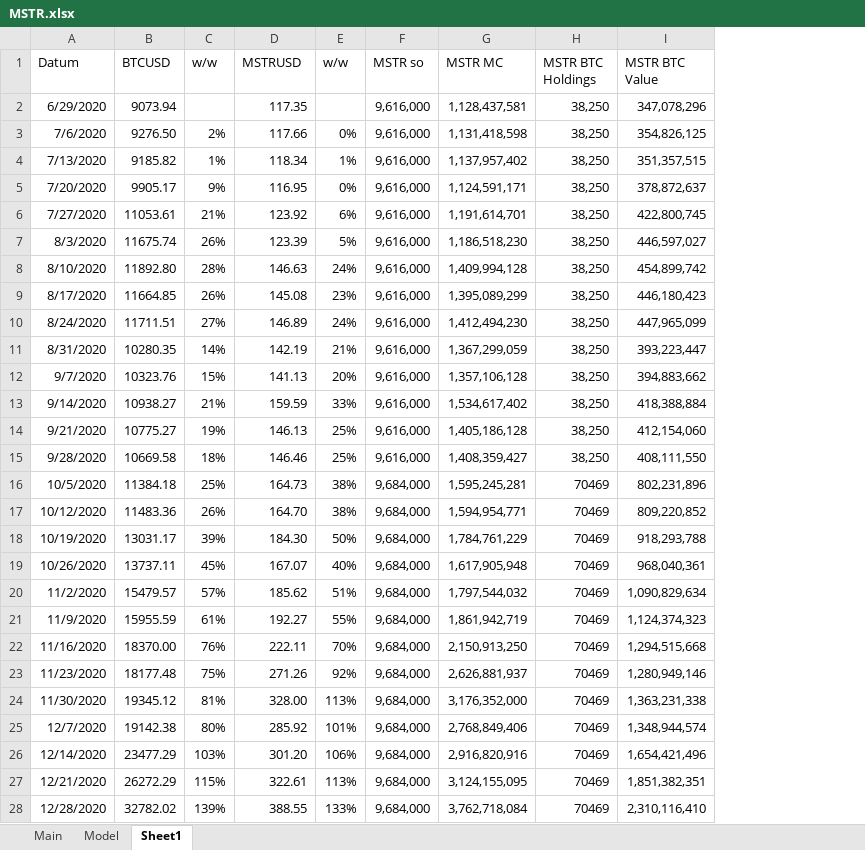
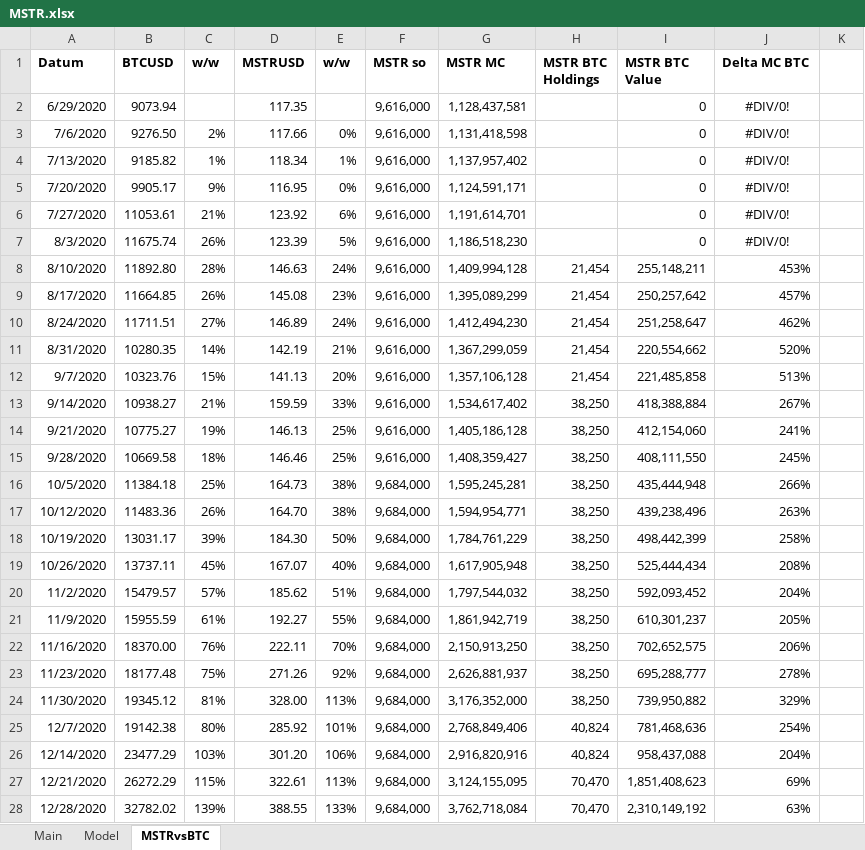
Before and after one commit to simonburghardt1/models, an Excel workbook: MSTR.xlsx, sheet MSTRvsBTC, drawn as a sheet; only a part is shown; values as stored, in another font and other column widths than the file's, no borders; charts and pictures not drawn; the diff covers the shown part only; the diff names each change by its address in the sheet, - before the commit and + after, or states it on an @@ line.

Commit message:
MSTRvsBTC Valuation

```diff
--- a/MSTR.xlsx (sheet MSTRvsBTC)
+++ b/MSTR.xlsx (sheet MSTRvsBTC)
-sheet tab: Sheet1
+sheet tab: MSTRvsBTC
+column J (Delta MC BTC), rows 2-28: #DIV/0! | #DIV/0! | #DIV/0! | #DIV/0! | #DIV/0! | #DIV/0! | 453% | 457% | 462% | 520% | 513% | 267% | 241% | 245% | 266% | 263% | 258% | 208% | 204% | 205% | 206% | 278% | 329% | 254% | 204% | 69% | 63%
+column K, empty
-A1:I1 bold: off
+A1:I1 bold: on
-H2:H7 (MSTR BTC Holdings): 38,250
+H2:H7 (MSTR BTC Holdings): (empty)
-I2 (MSTR BTC Value): 347,078,296
+I2 (MSTR BTC Value): 0
-I3 (MSTR BTC Value): 354,826,125
+I3 (MSTR BTC Value): 0
-I4 (MSTR BTC Value): 351,357,515
+I4 (MSTR BTC Value): 0
-I5 (MSTR BTC Value): 378,872,637
+I5 (MSTR BTC Value): 0
-I6 (MSTR BTC Value): 422,800,745
+I6 (MSTR BTC Value): 0
-I7 (MSTR BTC Value): 446,597,027
+I7 (MSTR BTC Value): 0
-H8:H12 (MSTR BTC Holdings): 38,250
+H8:H12 (MSTR BTC Holdings): 21,454
-I8 (MSTR BTC Value): 454,899,742
+I8 (MSTR BTC Value): 255,148,211
-I9 (MSTR BTC Value): 446,180,423
+I9 (MSTR BTC Value): 250,257,642
-I10 (MSTR BTC Value): 447,965,099
+I10 (MSTR BTC Value): 251,258,647
-I11 (MSTR BTC Value): 393,223,447
+I11 (MSTR BTC Value): 220,554,662
-I12 (MSTR BTC Value): 394,883,662
+I12 (MSTR BTC Value): 221,485,858
-H16:H24 (MSTR BTC Holdings): 70469
+H16:H24 (MSTR BTC Holdings): 38,250
-I16 (MSTR BTC Value): 802,231,896
+I16 (MSTR BTC Value): 435,444,948
-I17 (MSTR BTC Value): 809,220,852
+I17 (MSTR BTC Value): 439,238,496
-I18 (MSTR BTC Value): 918,293,788
+I18 (MSTR BTC Value): 498,442,399
-I19 (MSTR BTC Value): 968,040,361
+I19 (MSTR BTC Value): 525,444,434
-I20 (MSTR BTC Value): 1,090,829,634
+I20 (MSTR BTC Value): 592,093,452
-I21 (MSTR BTC Value): 1,124,374,323
+I21 (MSTR BTC Value): 610,301,237
-I22 (MSTR BTC Value): 1,294,515,668
+I22 (MSTR BTC Value): 702,652,575
-I23 (MSTR BTC Value): 1,280,949,146
+I23 (MSTR BTC Value): 695,288,777
-I24 (MSTR BTC Value): 1,363,231,338
+I24 (MSTR BTC Value): 739,950,882
-H25:H26 (MSTR BTC Holdings): 70469
+H25:H26 (MSTR BTC Holdings): 40,824
-I25 (MSTR BTC Value): 1,348,944,574
+I25 (MSTR BTC Value): 781,468,636
-I26 (MSTR BTC Value): 1,654,421,496
+I26 (MSTR BTC Value): 958,437,088
-H27:H28 (MSTR BTC Holdings): 70469
+H27:H28 (MSTR BTC Holdings): 70,470
-I27 (MSTR BTC Value): 1,851,382,351
+I27 (MSTR BTC Value): 1,851,408,623
-I28 (MSTR BTC Value): 2,310,116,410
+I28 (MSTR BTC Value): 2,310,149,192
```
Also changed, not shown: 312 edited cells elsewhere in this sheet, sheet Model, formulas that keep their value, charts or pictures.
